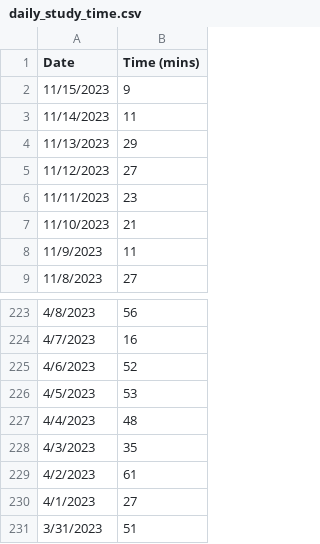
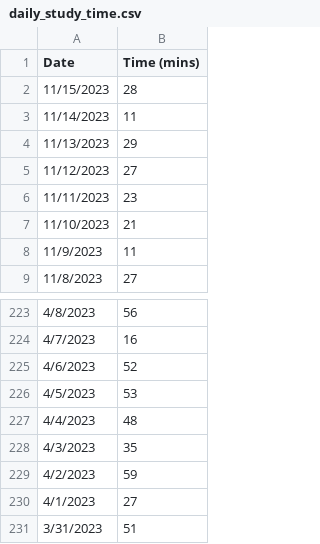
Before and after one commit to jhunschejones/ruby-scripts, a CSV file: jpdb_daily_study_time/daily_study_time.csv, drawn as a sheet; only a part is shown, gaps mark what is left out.

```diff
--- a/jpdb_daily_study_time/daily_study_time.csv
+++ b/jpdb_daily_study_time/daily_study_time.csv
@@ -1,3 +1,3 @@
 Date,Time (mins)
-11/15/2023,9
+11/15/2023,28
 11/14/2023,11
@@ -228,3 +228,3 @@ Date,Time (mins)
 4/3/2023,35
-4/2/2023,61
+4/2/2023,59
 4/1/2023,27
```
